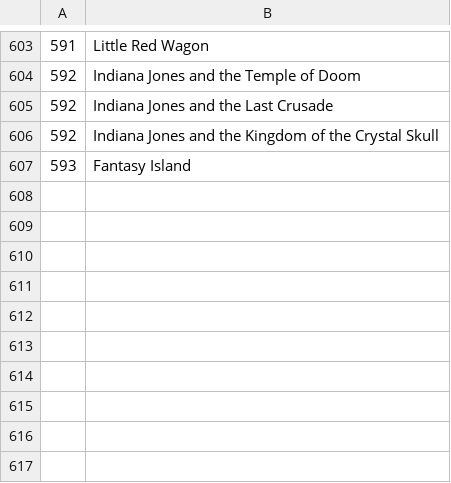
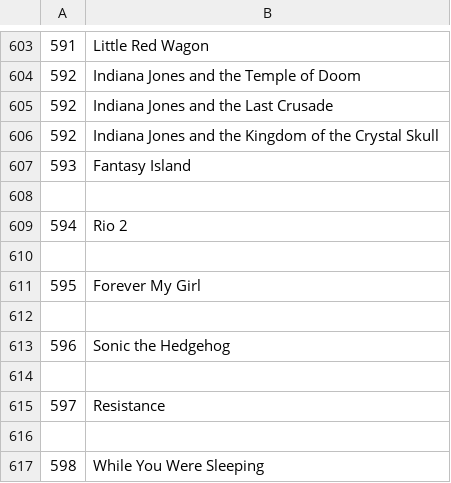
Before and after one commit to mikesmovienight/mikesmovienight.github.io, a CSV file: movie_list.csv, drawn as a sheet; only a part is shown, gaps mark what is left out; the diff names each change by its address in the sheet, - before the commit and + after, or states it on an @@ line.

Commit message:
new movies

```diff
--- a/movie_list.csv
+++ b/movie_list.csv
+row 608: (empty)
+row 609: 594 | Rio 2
+row 610: (empty)
+row 611: 595 | Forever My Girl
+row 612: (empty)
+row 613: 596 | Sonic the Hedgehog
+row 614: (empty)
+row 615: 597 | Resistance
+row 616: (empty)
+row 617: 598 | While You Were Sleeping
```
Also changed, not shown: 13 other files.
